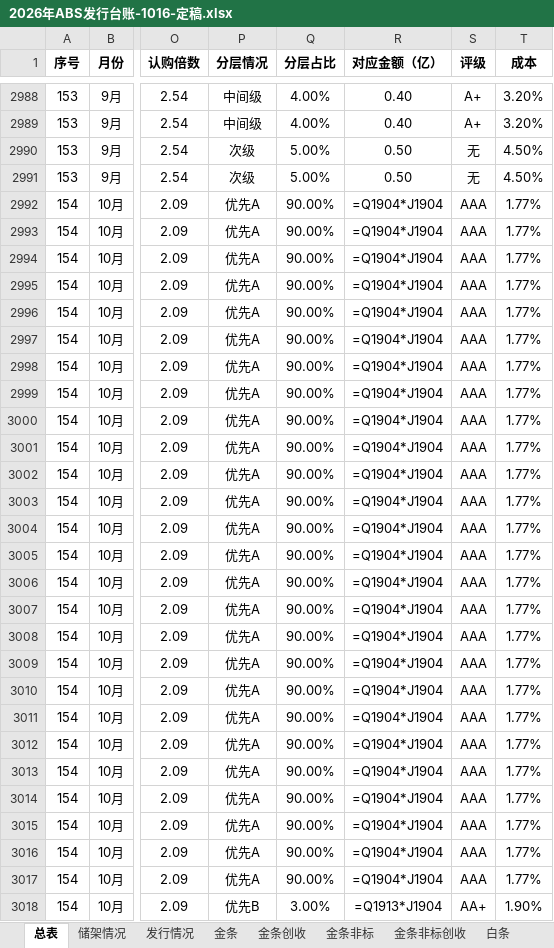
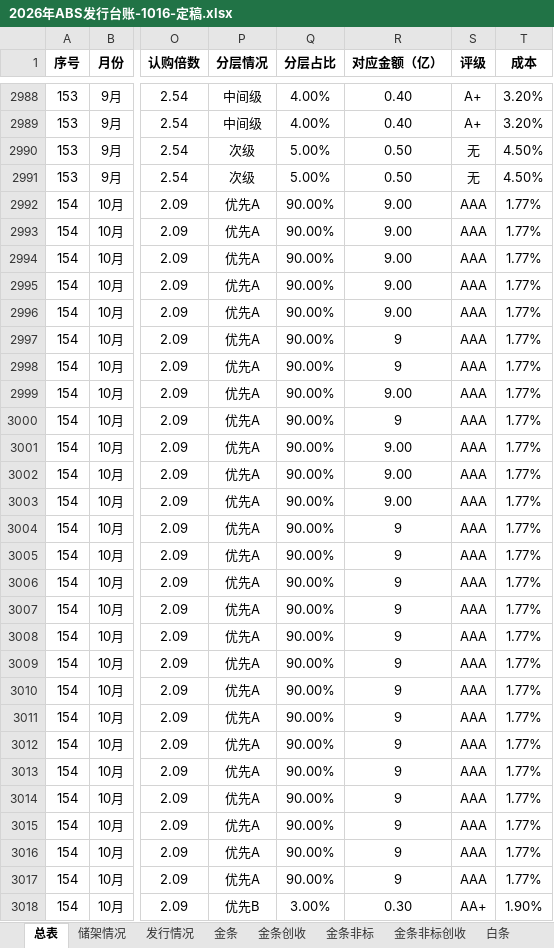
Before and after one commit to codebluce/ABS-Toolbox, an Excel workbook: deliverables/ledger/03_final/2026年ABS发行台账-1016-定稿.xlsx, sheet 总表, drawn as a sheet; only a part is shown, gaps mark what is left out; values as stored, in another font and other column widths than the file's, no borders; formulas without a stored value are shown as written; the diff covers the shown part only; the diff names each change by its address in the sheet, - before the commit and + after, or states it on an @@ line.

```diff
--- a/deliverables/ledger/03_final/2026年ABS发行台账-1016-定稿.xlsx (sheet 总表)
+++ b/deliverables/ledger/03_final/2026年ABS发行台账-1016-定稿.xlsx (sheet 总表)
-R2992:R2996 (对应金额（亿）): =Q1904*J1904
+R2992:R2996 (对应金额（亿）): 9.00
-R2997:R2998 (对应金额（亿）): =Q1904*J1904
+R2997:R2998 (对应金额（亿）): 9
-R2999 (对应金额（亿）): =Q1904*J1904
+R2999 (对应金额（亿）): 9.00
-R3000 (对应金额（亿）): =Q1904*J1904
+R3000 (对应金额（亿）): 9
-R3001:R3003 (对应金额（亿）): =Q1904*J1904
+R3001:R3003 (对应金额（亿）): 9.00
-R3004:R3017 (对应金额（亿）): =Q1904*J1904
+R3004:R3017 (对应金额（亿）): 9
-R3018 (对应金额（亿）): =Q1913*J1904
+R3018 (对应金额（亿）): 0.30
```
Also changed, not shown: 393 edited cells elsewhere in this sheet, 21 other files.
